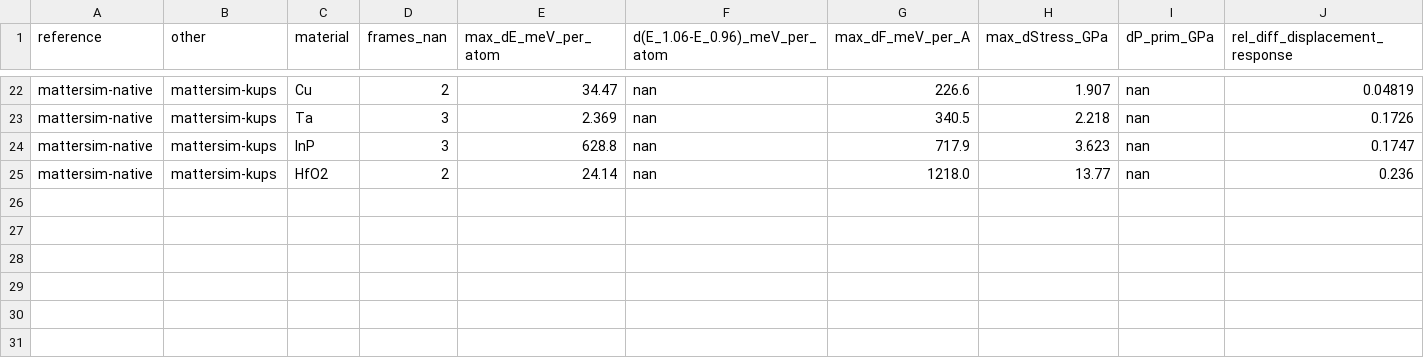
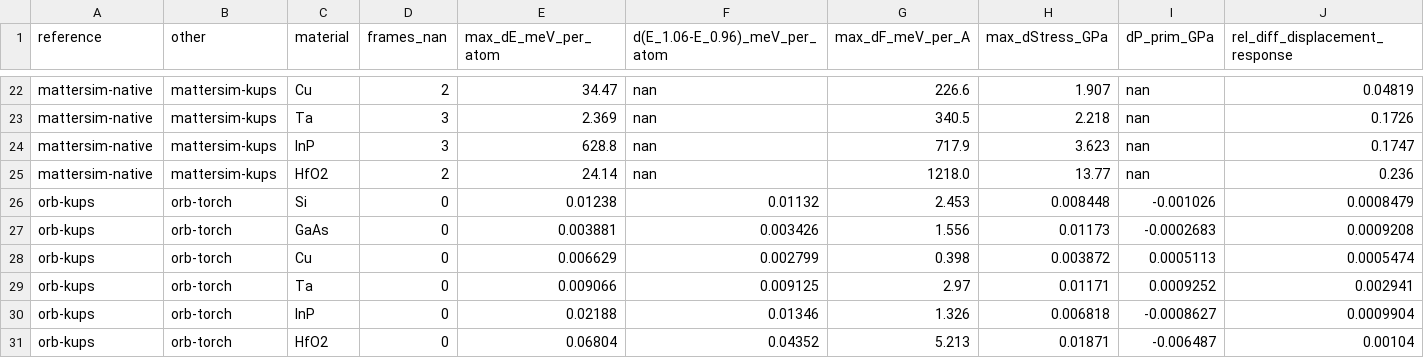
Before and after one commit to anushajain2/beyond-structure-bench, a CSV file: results/thermal_failure/agreement.csv, drawn as a sheet; only a part is shown, gaps mark what is left out; rows hold the shown columns only; the diff names each change by its address in the sheet, - before the commit and + after, or states it on an @@ line.

```diff
--- a/results/thermal_failure/agreement.csv
+++ b/results/thermal_failure/agreement.csv
+row 26: orb-kups | orb-torch | Si | 0 | 0.01238 | 0.01132 | 2.453 | 0.008448 | -0.001026 | 0.0008479
+row 27: orb-kups | orb-torch | GaAs | 0 | 0.003881 | 0.003426 | 1.556 | 0.01173 | -0.0002683 | 0.0009208
+row 28: orb-kups | orb-torch | Cu | 0 | 0.006629 | 0.002799 | 0.398 | 0.003872 | 0.0005113 | 0.0005474
+row 29: orb-kups | orb-torch | Ta | 0 | 0.009066 | 0.009125 | 2.97 | 0.01171 | 0.0009252 | 0.002941
+row 30: orb-kups | orb-torch | InP | 0 | 0.02188 | 0.01346 | 1.326 | 0.006818 | -0.0008627 | 0.0009904
+row 31: orb-kups | orb-torch | HfO2 | 0 | 0.06804 | 0.04352 | 5.213 | 0.01871 | -0.006487 | 0.00104
```
Also changed, not shown: results/thermal_failure/physics.csv, 22 other files.
